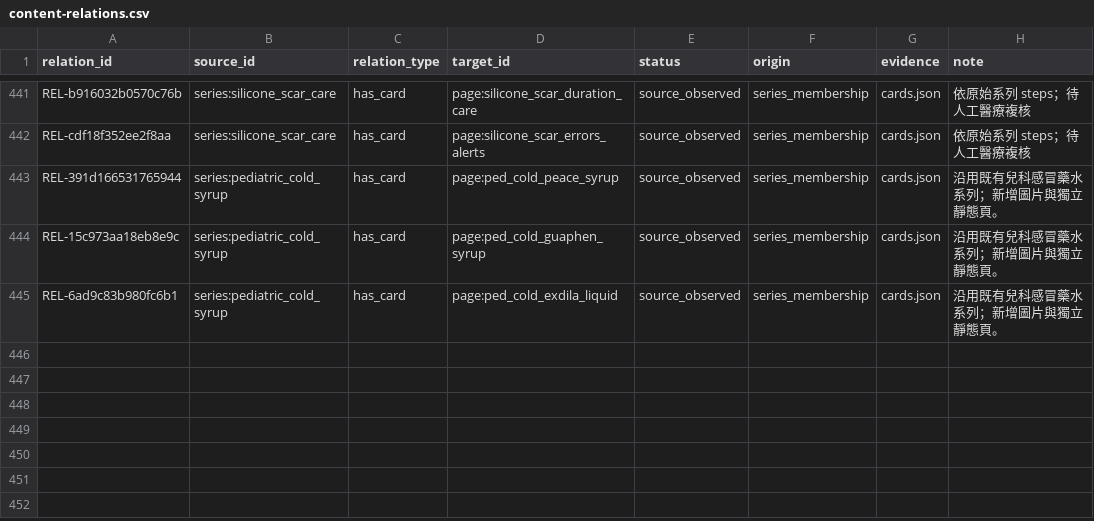
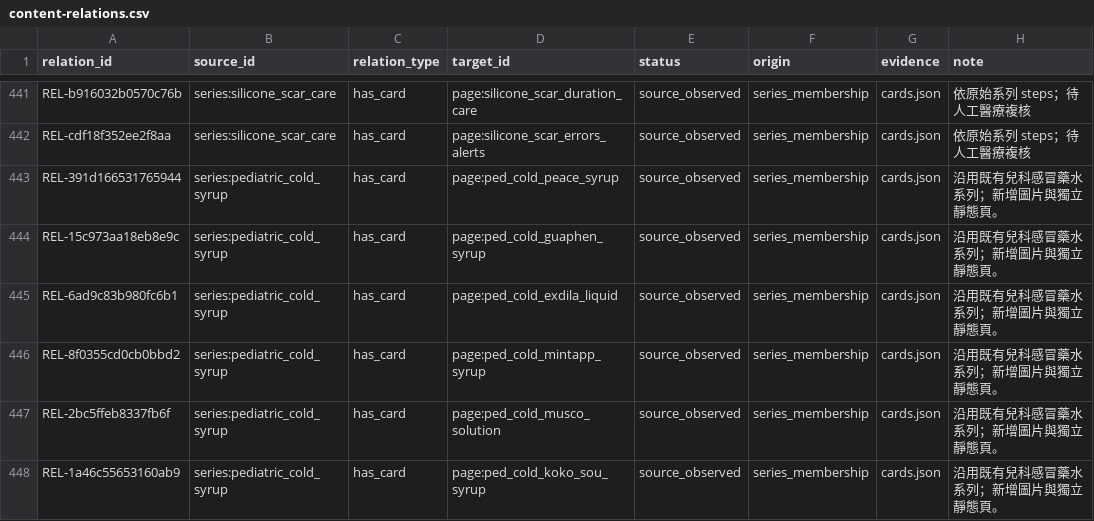
Before and after one commit to liaoweihung/pteduimg, a CSV file: docs/project-management/content-relations.csv, drawn as a sheet; only a part is shown, gaps mark what is left out; the diff names each change by its address in the sheet, - before the commit and + after, or states it on an @@ line.

```diff
--- a/docs/project-management/content-relations.csv
+++ b/docs/project-management/content-relations.csv
+row 446: REL-8f0355cd0cb0bbd2 | series:pediatric_cold_syrup | has_card | page:ped_cold_mintapp_syrup | source_observed | series_membership | cards.json | 沿用既有兒科感冒藥水系列；新增圖片與獨立靜態頁。
+row 447: REL-2bc5ffeb8337fb6f | series:pediatric_cold_syrup | has_card | page:ped_cold_musco_solution | source_observed | series_membership | cards.json | 沿用既有兒科感冒藥水系列；新增圖片與獨立靜態頁。
+row 448: REL-1a46c55653160ab9 | series:pediatric_cold_syrup | has_card | page:ped_cold_koko_sou_syrup | source_observed | series_membership | cards.json | 沿用既有兒科感冒藥水系列；新增圖片與獨立靜態頁。
```
Also changed, not shown: docs/project-management/change-requests.csv, docs/project-management/page-inventory.csv, 22 other files.
